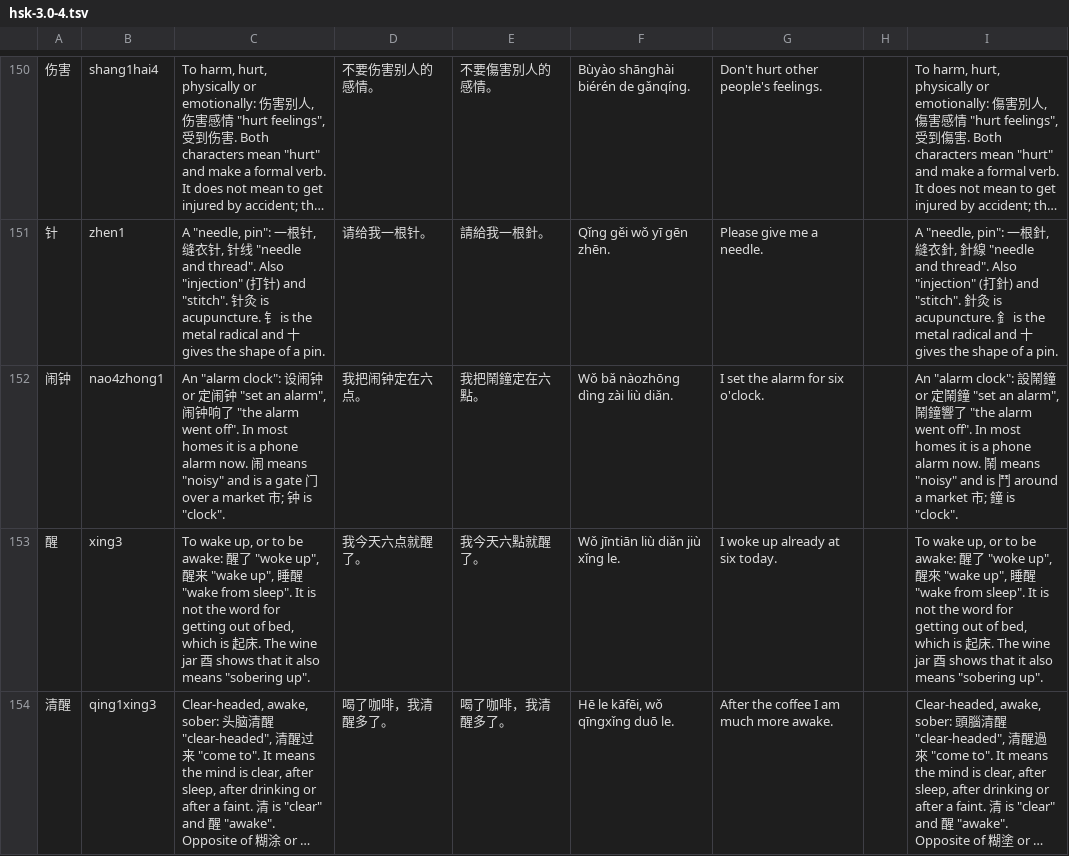
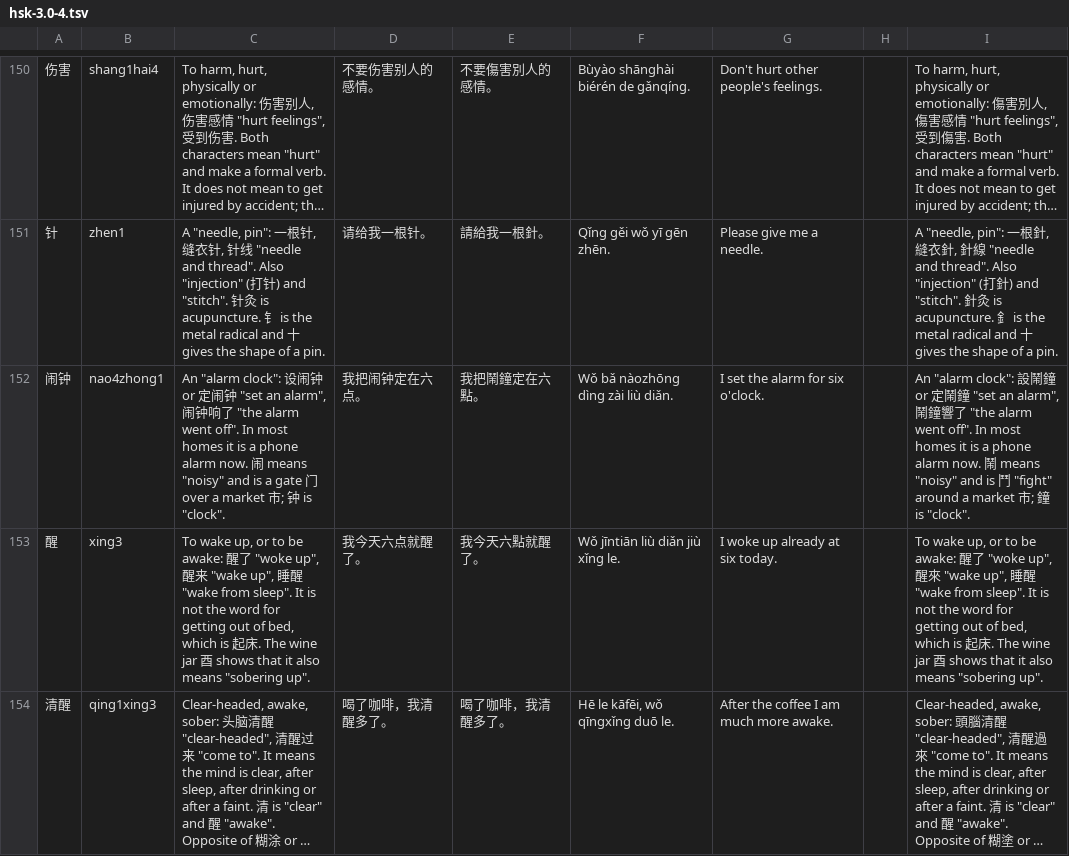
Before and after one commit to BunnyApocalypse/yutu-chinese, a TSV file: data/notes/hsk-3.0-4.tsv, drawn as a sheet; only a part is shown, gaps mark what is left out; long unchanged cells end in …; the diff covers the shown part only.

```diff
--- a/data/notes/hsk-3.0-4.tsv
+++ b/data/notes/hsk-3.0-4.tsv
@@ -151,3 +151,3 @@
 针	zhen1	A "needle, pin": 一根针, 缝衣针, 针线 "needle and thread". Also "injection" (打针) and "stitch". 针灸 is acupuncture. 钅 is the metal radical and 十 gives the shape of a pin.	请给我一根针。	請給我一根針。	Qǐng gěi wǒ yī gēn zhēn.	Please give me a needle.		A "needle, pin": 一根針, 縫衣針, 針線 "needle and thread". Also "injection" (打針) and "stitch". 針灸 is acupuncture. 釒 is the metal radical and 十 gives the shape of a pin.
-闹钟	nao4zhong1	An "alarm clock": 设闹钟 or 定闹钟 "set an alarm", 闹钟响了 "the alarm went off". In most homes it is a phone alarm now. 闹 means "noisy" and is a gate 门 over a market 市; 钟 is "clock".	我把闹钟定在六点。	我把鬧鐘定在六點。	Wǒ bǎ nàozhōng dìng zài liù diǎn.	I set the alarm for six o'clock.		An "alarm clock": 設鬧鐘 or 定鬧鐘 "set an alarm", 鬧鐘響了 "the alarm went off". In most homes it is a phone alarm now. 鬧 means "noisy" and is 鬥 around a market 市; 鐘 is "clock".
+闹钟	nao4zhong1	An "alarm clock": 设闹钟 or 定闹钟 "set an alarm", 闹钟响了 "the alarm went off". In most homes it is a phone alarm now. 闹 means "noisy" and is a gate 门 over a market 市; 钟 is "clock".	我把闹钟定在六点。	我把鬧鐘定在六點。	Wǒ bǎ nàozhōng dìng zài liù diǎn.	I set the alarm for six o'clock.		An "alarm clock": 設鬧鐘 or 定鬧鐘 "set an alarm", 鬧鐘響了 "the alarm went off". In most homes it is a phone alarm now. 鬧 means "noisy" and is 鬥 "fight" around a market 市; 鐘 is "clock".
 醒	xing3	"To wake up", or to be awake: 醒了 "woke up", 醒来 "wake up", 睡醒 "wake from sleep". It is not the word for getting out of bed, which is 起床. The wine jar 酉 shows that it also means "sobering up".	我今天六点就醒了。	我今天六點就醒了。	Wǒ jīntiān liù diǎn jiù xǐng le.	I woke up already at six today.		"To wake up", or to be awake: 醒了 "woke up", 醒來 "wake up", 睡醒 "wake from sleep". It is not the word for getting out of bed, which is 起床. The wine jar 酉 shows that it also means "sobering up".
```
Also changed, not shown: 1 edited cell elsewhere in this file, data/notes/tocfl-4.tsv.
